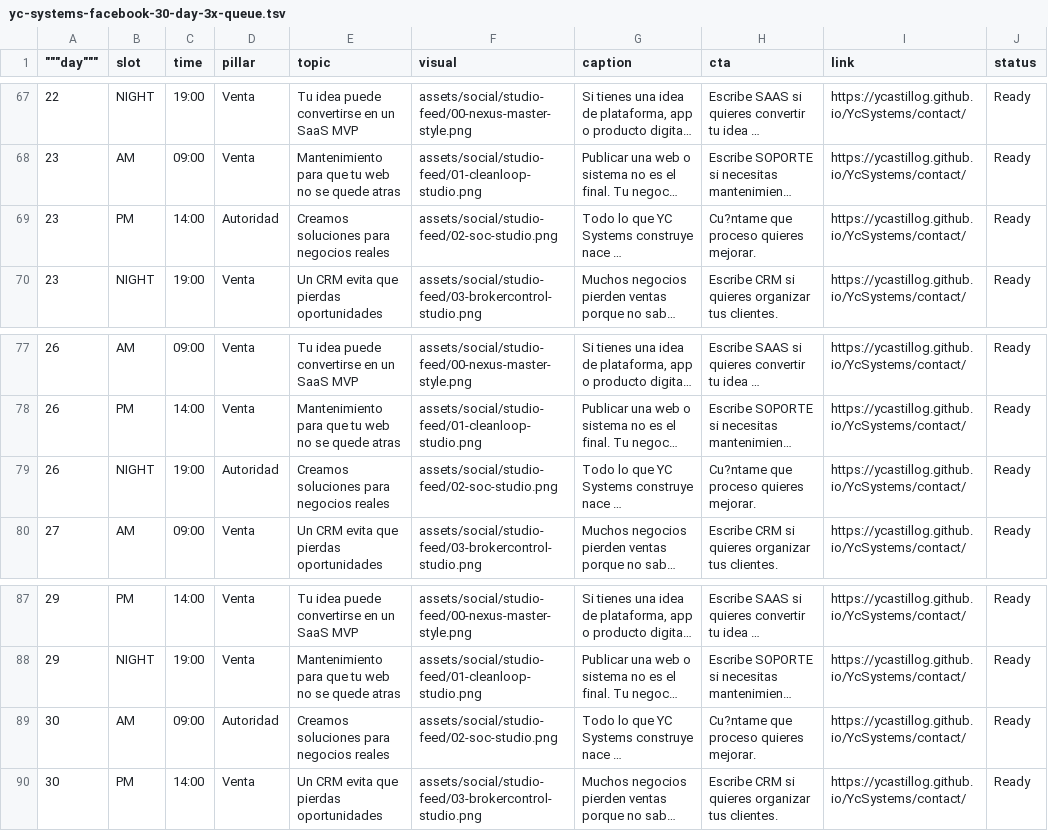
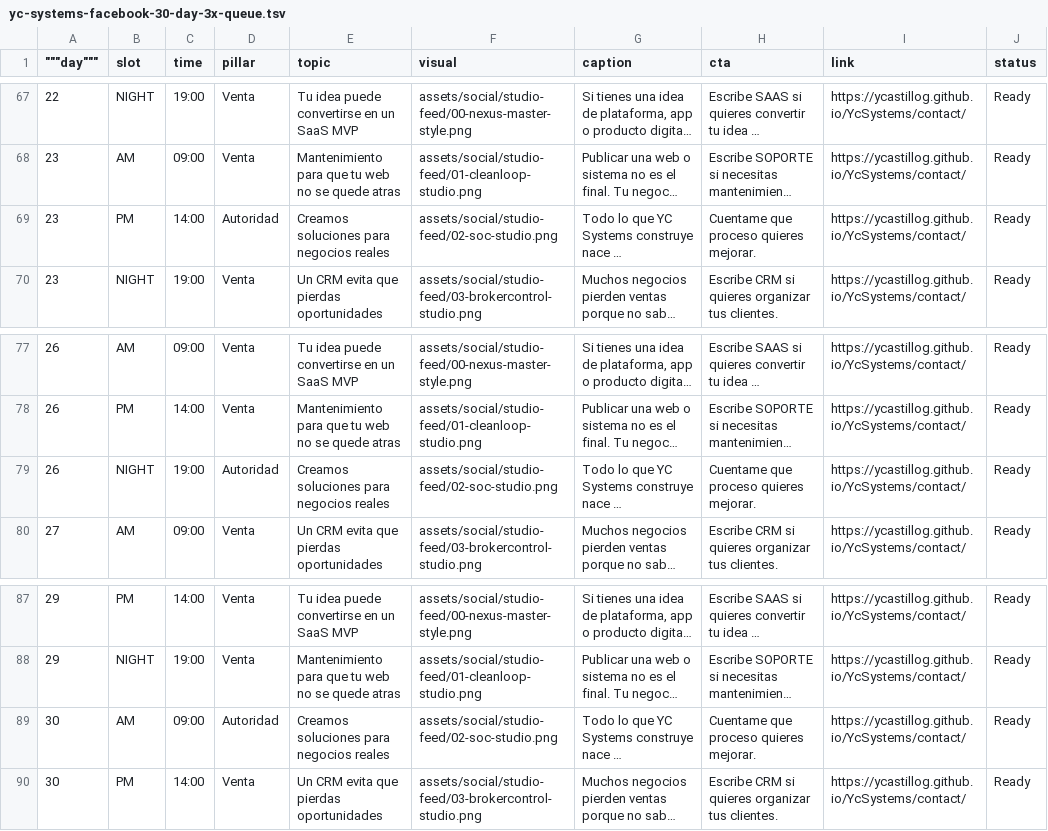
Before and after one commit to Ycastillog/YcSystems, a TSV file: content/yc-systems-facebook-30-day-3x-queue.tsv, drawn as a sheet; only a part is shown, gaps mark what is left out; long unchanged cells end in …; the diff covers the shown part only; the diff names each change by its address in the sheet, - before the commit and + after, or states it on an @@ line.

```diff
--- a/content/yc-systems-facebook-30-day-3x-queue.tsv
+++ b/content/yc-systems-facebook-30-day-3x-queue.tsv
-H69 (cta): Cu?ntame que proceso quieres mejorar.
+H69 (cta): Cuentame que proceso quieres mejorar.
-H79 (cta): Cu?ntame que proceso quieres mejorar.
+H79 (cta): Cuentame que proceso quieres mejorar.
-H89 (cta): Cu?ntame que proceso quieres mejorar.
+H89 (cta): Cuentame que proceso quieres mejorar.
```
Also changed, not shown: 5 edited cells elsewhere in this file.
